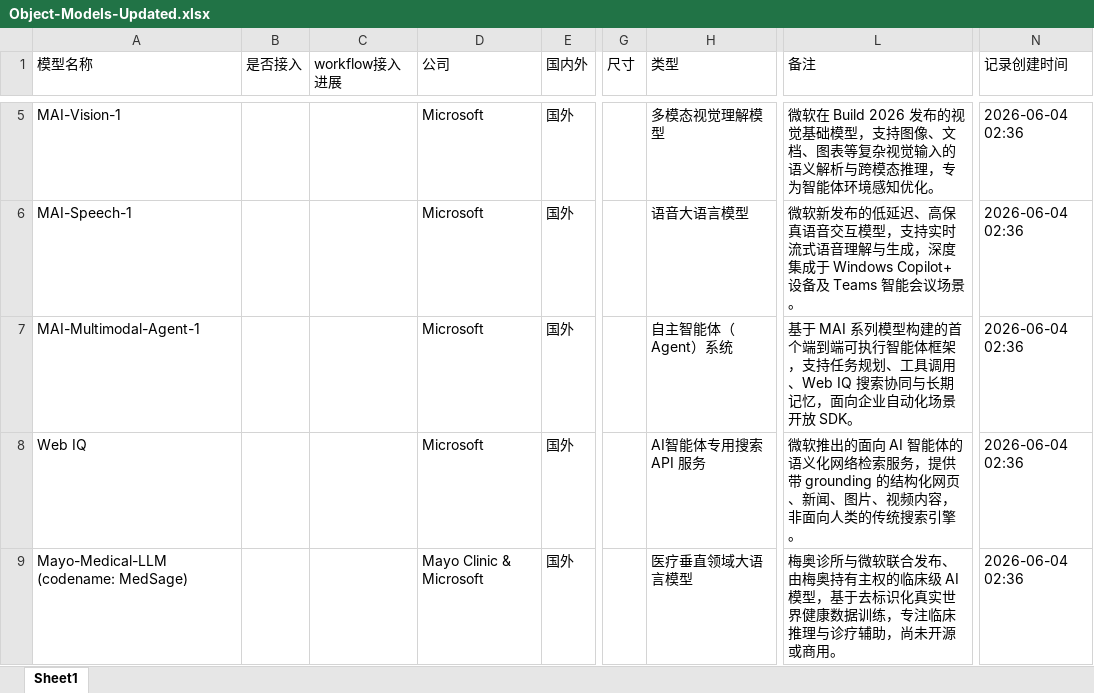
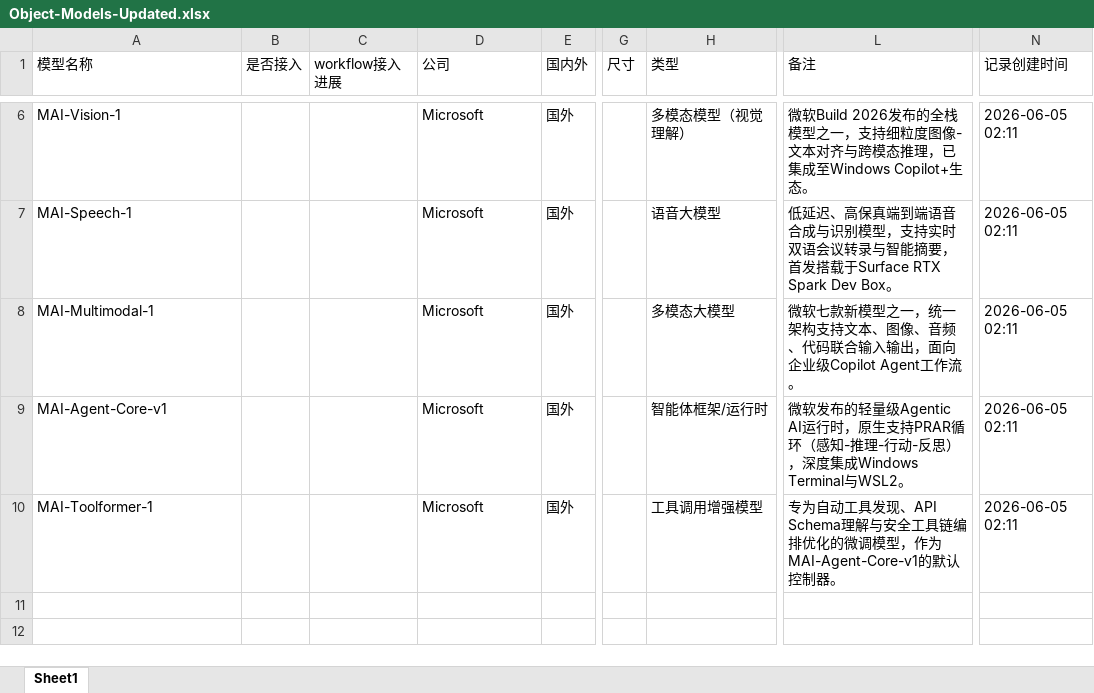
Before and after one commit to yqiu07/ai-models-tracker-site, an Excel workbook: Model_Navigate/data/Object-Models-Updated.xlsx, sheet Sheet1, drawn as a sheet; only a part is shown, gaps mark what is left out; values as stored, in another font and other column widths than the file's, no borders; addresses are those after the commit; the diff covers the shown part only; the diff names each change by its address in the sheet, - before the commit and + after, or states it on an @@ line.

```diff
--- a/Model_Navigate/data/Object-Models-Updated.xlsx (sheet Sheet1)
+++ b/Model_Navigate/data/Object-Models-Updated.xlsx (sheet Sheet1)
-H6 (类型): 多模态视觉理解模型
+H6 (类型): 多模态模型（视觉理解）
-L6 (备注): 微软在 Build 2026 发布的视觉基础模型，支持图像、文档、图表等复杂视觉输入的语义解析与跨模态推理，专为智能体环境感知优化。
+L6 (备注): 微软Build 2026发布的全栈模型之一，支持细粒度图像-文本对齐与跨模态推理，已集成至Windows Copilot+生态。
-N6:N10 (记录创建时间): 2026-06-04 02:36
+N6:N10 (记录创建时间): 2026-06-05 02:11
-H7 (类型): 语音大语言模型
+H7 (类型): 语音大模型
-L7 (备注): 微软新发布的低延迟、高保真语音交互模型，支持实时流式语音理解与生成，深度集成于 Windows Copilot+ 设备及 Teams 智能会议场景。
+L7 (备注): 低延迟、高保真端到端语音合成与识别模型，支持实时双语会议转录与智能摘要，首发搭载于Surface RTX Spark Dev Box。
-A8 (模型名称): MAI-Multimodal-Agent-1
+A8 (模型名称): MAI-Multimodal-1
-H8 (类型): 自主智能体（Agent）系统
+H8 (类型): 多模态大模型
-L8 (备注): 基于 MAI 系列模型构建的首个端到端可执行智能体框架，支持任务规划、工具调用、Web IQ 搜索协同与长期记忆，面向企业自动化场景开放 SDK。
+L8 (备注): 微软七款新模型之一，统一架构支持文本、图像、音频、代码联合输入输出，面向企业级Copilot Agent工作流。
-A9 (模型名称): Web IQ
+A9 (模型名称): MAI-Agent-Core-v1
-H9 (类型): AI智能体专用搜索 API 服务
+H9 (类型): 智能体框架/运行时
-L9 (备注): 微软推出的面向 AI 智能体的语义化网络检索服务，提供带 grounding 的结构化网页、新闻、图片、视频内容，非面向人类的传统搜索引擎。
+L9 (备注): 微软发布的轻量级Agentic AI运行时，原生支持PRAR循环（感知-推理-行动-反思），深度集成Windows Terminal与WSL2。
-A10 (模型名称): Mayo-Medical-LLM (codename: MedSage)
+A10 (模型名称): MAI-Toolformer-1
-D10 (公司): Mayo Clinic & Microsoft
+D10 (公司): Microsoft
-H10 (类型): 医疗垂直领域大语言模型
+H10 (类型): 工具调用增强模型
-L10 (备注): 梅奥诊所与微软联合发布、由梅奥持有主权的临床级 AI 模型，基于去标识化真实世界健康数据训练，专注临床推理与诊疗辅助，尚未开源或商用。
+L10 (备注): 专为自动工具发现、API Schema理解与安全工具链编排优化的微调模型，作为MAI-Agent-Core-v1的默认控制器。
```
Also changed, not shown: 2 added rows, 1 removed row and 8 edited cells elsewhere in this sheet, Model_Navigate/data/Object-Models.xlsx, 12 other files.
